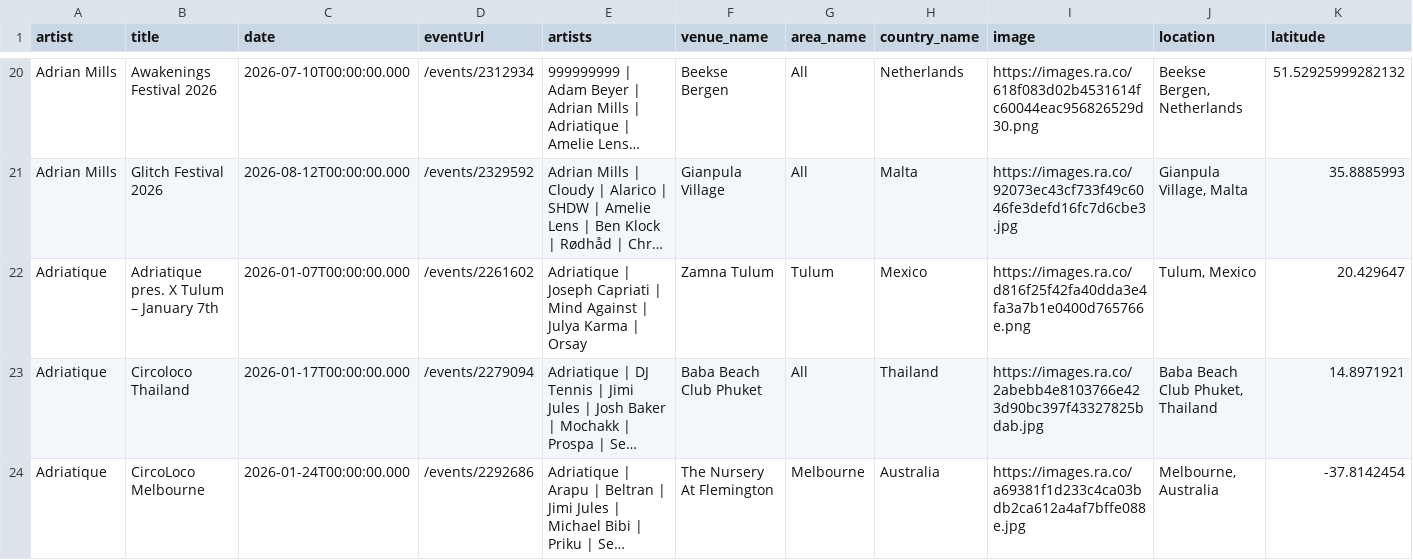
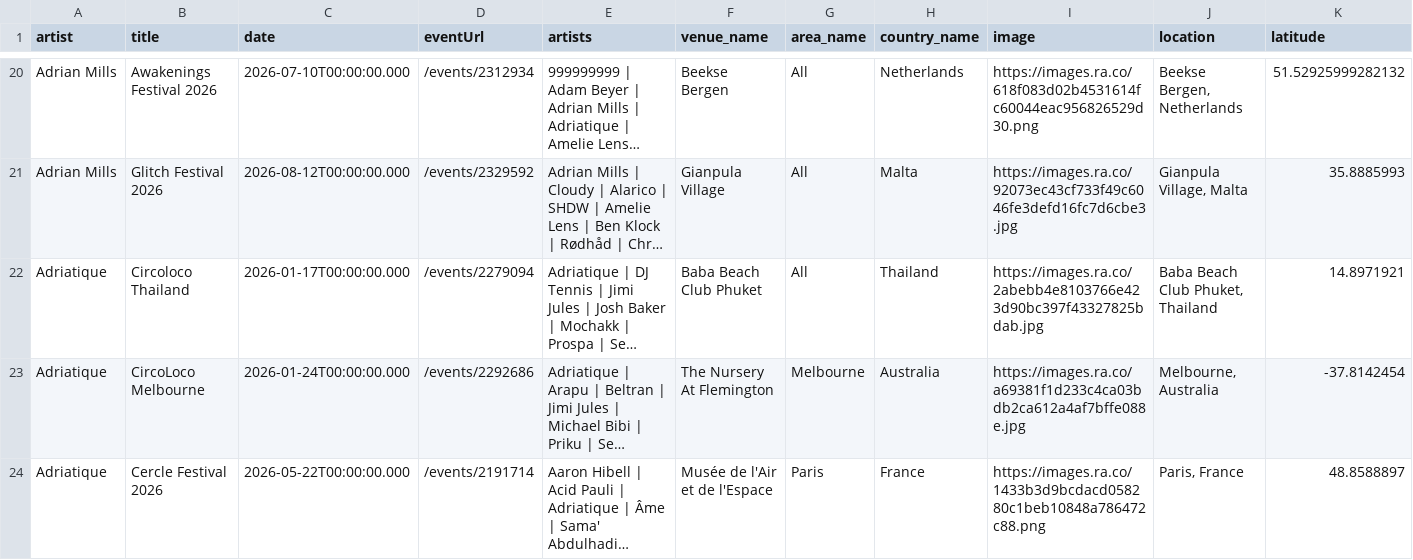
Before and after one commit to jankunnen-96/RA, a CSV file: events.csv, drawn as a sheet; only a part is shown, gaps mark what is left out; the shorter side is filled out with more unchanged rows; long unchanged cells end in …; removed rows and columns are numbered as before the commit, all else as after; rows hold the shown columns only; the diff covers the shown part only; the diff names each change by its address in the sheet, - before the commit and + after, or states it on an @@ line.

```diff
--- a/events.csv
+++ b/events.csv
-row 22: Adriatique | Adriatique pres. X Tulum – January 7th | 2026-01-07T00:00:00.000 | /events/2261602 | Adriatique | Joseph Capriati | Mind Against | Julya Karma | Orsay | Zamna Tulum | Tulum | Mexico | https://images.ra.co/d816f25f42fa40dda3e4fa3a7b1e0400d765766e.png | Tulum, Mexico | 20.429647
```
Also changed, not shown: 5 added rows, 5 removed rows and 20 edited cells elsewhere in this file.
